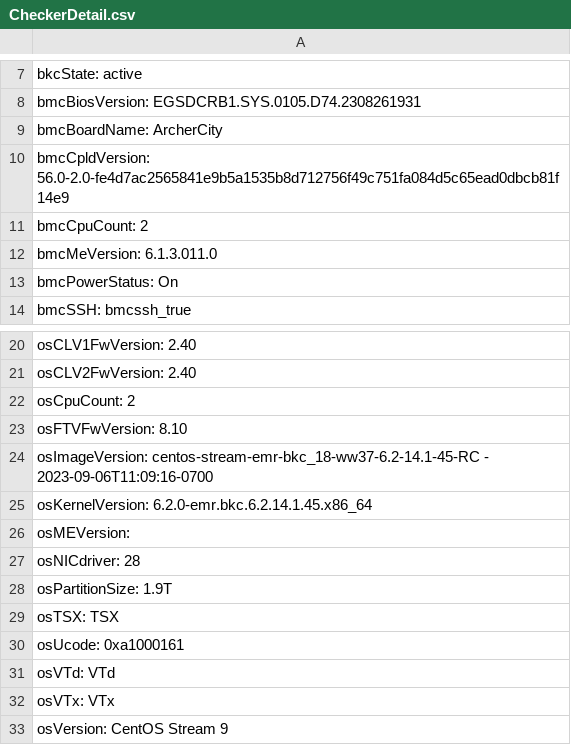
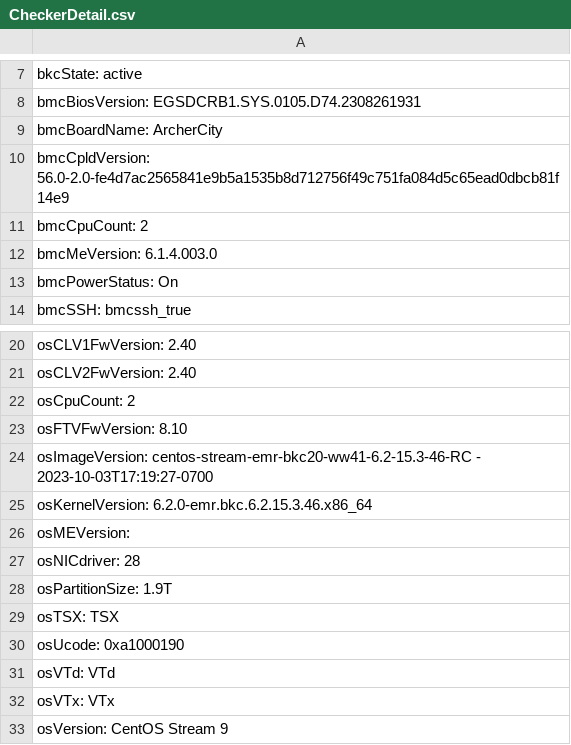
Before and after one commit to aroblesv/ArthurToolsScripts, a CSV file: CheckerDetail.csv, drawn as a sheet; only a part is shown, gaps mark what is left out.

```diff
--- a/CheckerDetail.csv
+++ b/CheckerDetail.csv
@@ -11,3 +11,3 @@ bmcCpldVersion: 56.0-2.0-fe4d7ac2565841e9b5a1535b8d712756f49c751fa084d5c65ead0db
 bmcCpuCount: 2
-bmcMeVersion: 6.1.3.011.0
+bmcMeVersion: 6.1.4.003.0
 bmcPowerStatus: On
@@ -23,4 +23,4 @@ osCpuCount: 2
 osFTVFwVersion: 8.10
-osImageVersion: centos-stream-emr-bkc_18-ww37-6.2-14.1-45-RC - 2023-09-06T11:09:16-0700
-osKernelVersion: 6.2.0-emr.bkc.6.2.14.1.45.x86_64
+osImageVersion: centos-stream-emr-bkc20-ww41-6.2-15.3-46-RC - 2023-10-03T17:19:27-0700
+osKernelVersion: 6.2.0-emr.bkc.6.2.15.3.46.x86_64
 osMEVersion:
@@ -29,3 +29,3 @@ osPartitionSize: 1.9T
 osTSX: TSX
-osUcode: 0xa1000161
+osUcode: 0xa1000190
 osVTd: VTd
```
Also changed, not shown: Checkerinfo.csv, 25 other files.
